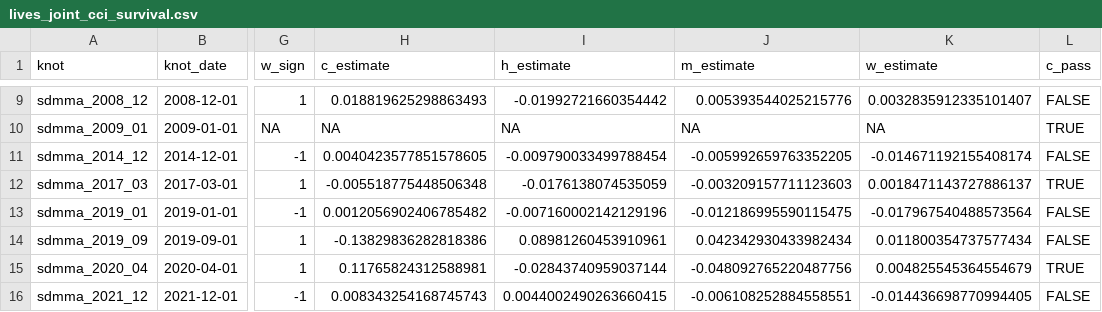
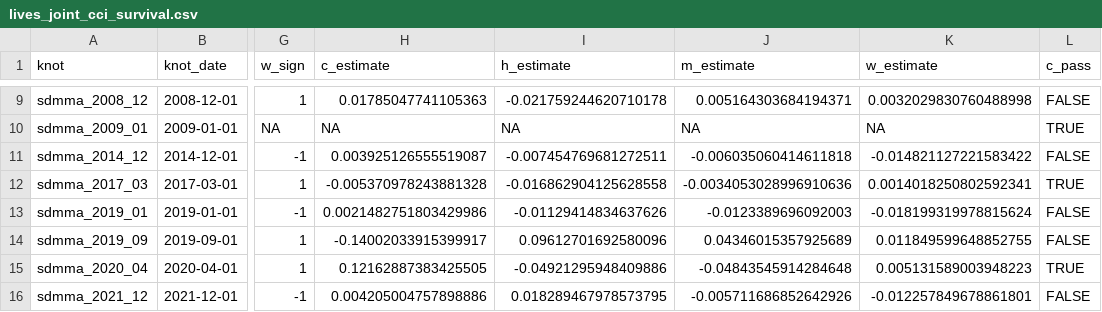
Before and after one commit to DavidAStephan/ConsModelling, a CSV file: LIVES/outputs/lives_joint_cci_survival.csv, drawn as a sheet; only a part is shown, gaps mark what is left out; the diff covers the shown part only; the diff names each change by its address in the sheet, - before the commit and + after, or states it on an @@ line.

```diff
--- a/LIVES/outputs/lives_joint_cci_survival.csv
+++ b/LIVES/outputs/lives_joint_cci_survival.csv
-H9 (c_estimate): 0.018819625298863493
+H9 (c_estimate): 0.01785047741105363
-I9 (h_estimate): -0.01992721660354442
+I9 (h_estimate): -0.021759244620710178
-J9 (m_estimate): 0.005393544025215776
+J9 (m_estimate): 0.005164303684194371
-K9 (w_estimate): 0.0032835912335101407
+K9 (w_estimate): 0.0032029830760488998
-H11 (c_estimate): 0.0040423577851578605
+H11 (c_estimate): 0.003925126555519087
-I11 (h_estimate): -0.009790033499788454
+I11 (h_estimate): -0.007454769681272511
-J11 (m_estimate): -0.005992659763352205
+J11 (m_estimate): -0.006035060414611818
-K11 (w_estimate): -0.014671192155408174
+K11 (w_estimate): -0.014821127221583422
-H12 (c_estimate): -0.005518775448506348
+H12 (c_estimate): -0.005370978243881328
-I12 (h_estimate): -0.0176138074535059
+I12 (h_estimate): -0.016862904125628558
-J12 (m_estimate): -0.003209157711123603
+J12 (m_estimate): -0.0034053028996910636
-K12 (w_estimate): 0.0018471143727886137
+K12 (w_estimate): 0.0014018250802592341
-H13 (c_estimate): 0.0012056902406785482
+H13 (c_estimate): 0.0021482751803429986
-I13 (h_estimate): -0.007160002142129196
+I13 (h_estimate): -0.01129414834637626
-J13 (m_estimate): -0.012186995590115475
+J13 (m_estimate): -0.0123389696092003
-K13 (w_estimate): -0.017967540488573564
+K13 (w_estimate): -0.018199319978815624
-H14 (c_estimate): -0.13829836282818386
+H14 (c_estimate): -0.14002033915399917
-I14 (h_estimate): 0.08981260453910961
+I14 (h_estimate): 0.09612701692580096
-J14 (m_estimate): 0.042342930433982434
+J14 (m_estimate): 0.04346015357925689
-K14 (w_estimate): 0.011800354737577434
+K14 (w_estimate): 0.011849599648852755
-H15 (c_estimate): 0.11765824312588981
+H15 (c_estimate): 0.12162887383425505
-I15 (h_estimate): -0.02843740959037144
+I15 (h_estimate): -0.04921295948409886
-J15 (m_estimate): -0.048092765220487756
+J15 (m_estimate): -0.04843545914284648
-K15 (w_estimate): 0.004825545364554679
+K15 (w_estimate): 0.005131589003948223
-H16 (c_estimate): 0.008343254168745743
+H16 (c_estimate): 0.004205004757898886
-I16 (h_estimate): 0.0044002490263660415
+I16 (h_estimate): 0.018289467978573795
-J16 (m_estimate): -0.006108252884558551
+J16 (m_estimate): -0.005711686852642926
-K16 (w_estimate): -0.014436698770994405
+K16 (w_estimate): -0.012257849678861801
```
Also changed, not shown: 32 edited cells elsewhere in this file, LIVES/outputs/lives_phase_a_summary.csv, LIVES/outputs/lives_sur_2eq_coefs.csv, 14 other files.
